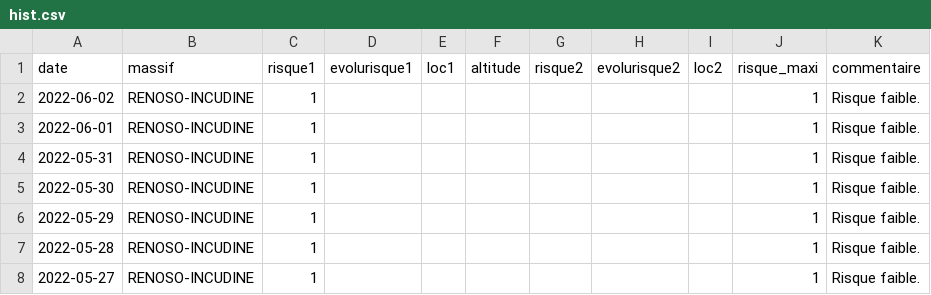
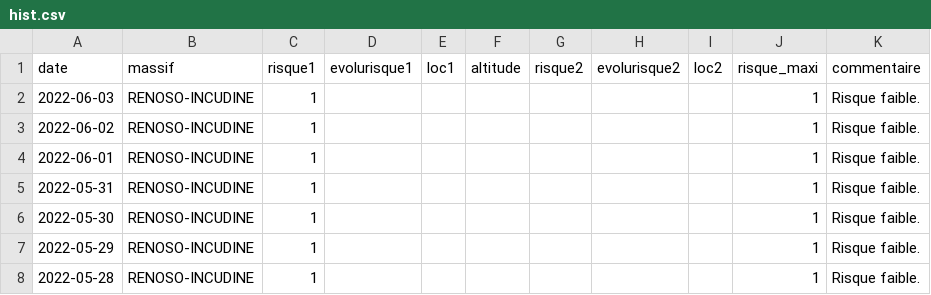
Before and after one commit to qloridant/meteofrance_bra_hist, a CSV file: src/data/RENOSO-INCUDINE/hist.csv, drawn as a sheet; only a part is shown; the shorter side is filled out with more unchanged rows.

Commit message:
Daily automatic file update

```diff
--- a/src/data/RENOSO-INCUDINE/hist.csv
+++ b/src/data/RENOSO-INCUDINE/hist.csv
@@ -1,2 +1,3 @@
 date, massif, risque1, evolurisque1, loc1, altitude, risque2, evolurisque2, loc2, risque_maxi, commentaire
+2022-06-03,RENOSO-INCUDINE,1,,,,,,,1,Risque faible.
 2022-06-02,RENOSO-INCUDINE,1,,,,,,,1,Risque faible.
```
